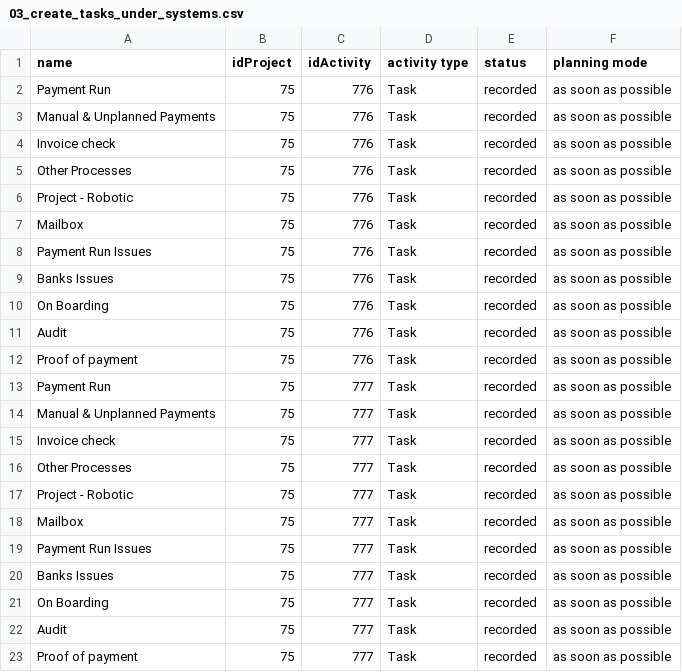
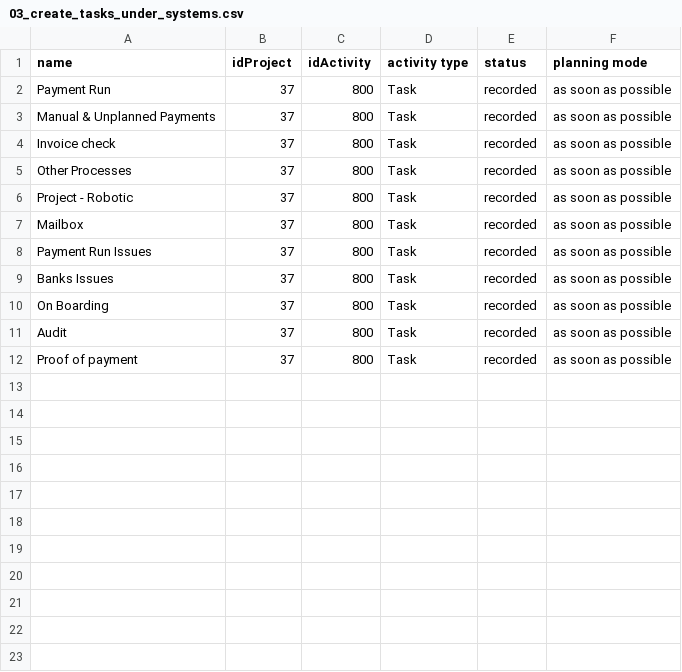
Before and after one commit to rlucho/mem0-mcp-selfhosted, a CSV file: projeqtor/payment-restructure/out/03_create_tasks_under_systems.csv, drawn as a sheet.

```diff
--- a/projeqtor/payment-restructure/out/03_create_tasks_under_systems.csv
+++ b/projeqtor/payment-restructure/out/03_create_tasks_under_systems.csv
@@ -1,23 +1,12 @@
 name;idProject;idActivity;activity type;status;planning mode
-Payment Run;75;776;Task;recorded;as soon as possible
-Manual & Unplanned Payments;75;776;Task;recorded;as soon as possible
-Invoice check;75;776;Task;recorded;as soon as possible
-Other Processes;75;776;Task;recorded;as soon as possible
-Project - Robotic;75;776;Task;recorded;as soon as possible
-Mailbox;75;776;Task;recorded;as soon as possible
-Payment Run Issues;75;776;Task;recorded;as soon as possible
-Banks Issues;75;776;Task;recorded;as soon as possible
-On Boarding;75;776;Task;recorded;as soon as possible
-Audit;75;776;Task;recorded;as soon as possible
-Proof of payment;75;776;Task;recorded;as soon as possible
-Payment Run;75;777;Task;recorded;as soon as possible
-Manual & Unplanned Payments;75;777;Task;recorded;as soon as possible
-Invoice check;75;777;Task;recorded;as soon as possible
-Other Processes;75;777;Task;recorded;as soon as possible
-Project - Robotic;75;777;Task;recorded;as soon as possible
-Mailbox;75;777;Task;recorded;as soon as possible
-Payment Run Issues;75;777;Task;recorded;as soon as possible
-Banks Issues;75;777;Task;recorded;as soon as possible
-On Boarding;75;777;Task;recorded;as soon as possible
-Audit;75;777;Task;recorded;as soon as possible
-Proof of payment;75;777;Task;recorded;as soon as possible
+Payment Run;37;800;Task;recorded;as soon as possible
+Manual & Unplanned Payments;37;800;Task;recorded;as soon as possible
+Invoice check;37;800;Task;recorded;as soon as possible
+Other Processes;37;800;Task;recorded;as soon as possible
+Project - Robotic;37;800;Task;recorded;as soon as possible
+Mailbox;37;800;Task;recorded;as soon as possible
+Payment Run Issues;37;800;Task;recorded;as soon as possible
+Banks Issues;37;800;Task;recorded;as soon as possible
+On Boarding;37;800;Task;recorded;as soon as possible
+Audit;37;800;Task;recorded;as soon as possible
+Proof of payment;37;800;Task;recorded;as soon as possible
```
Also changed, not shown: 2 other files.
